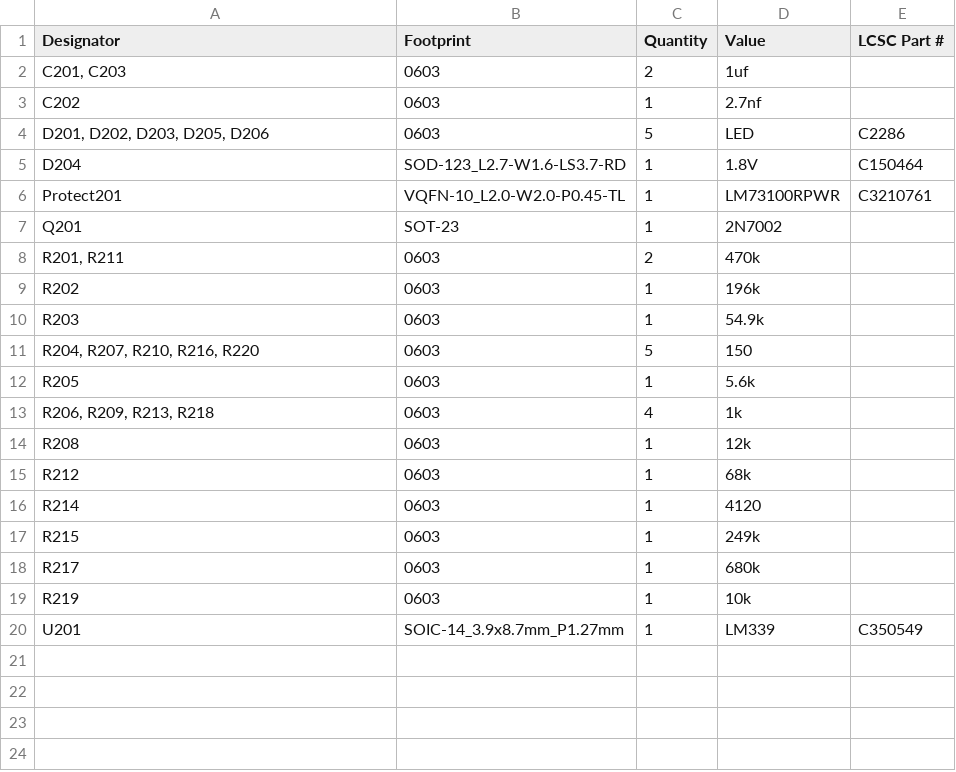
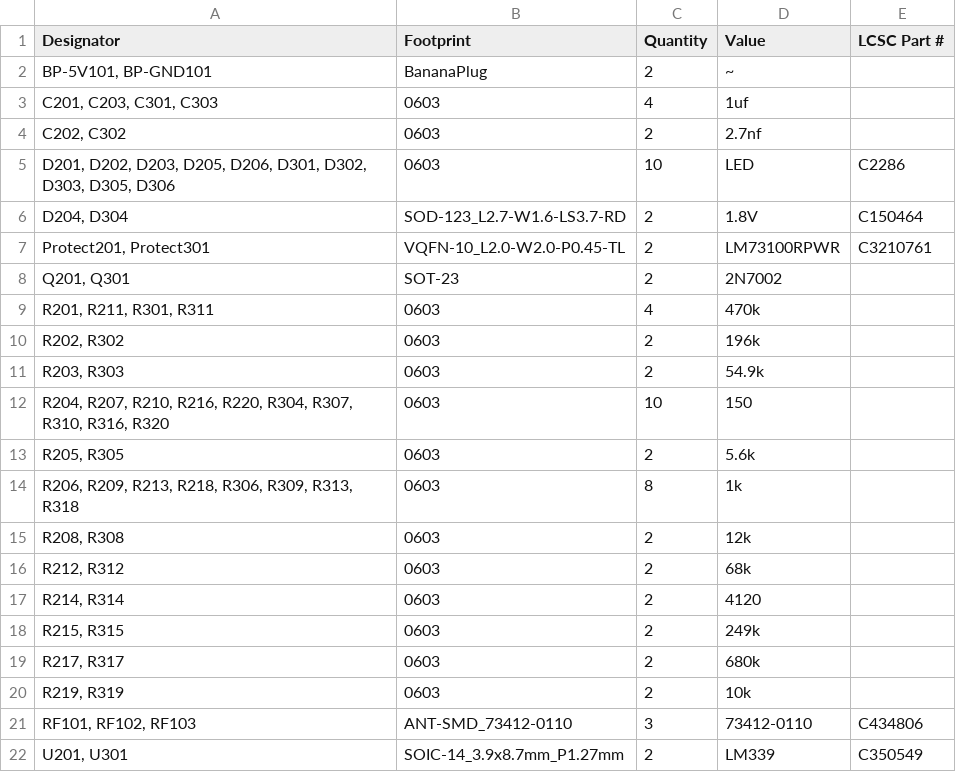
Before and after one commit to marmbrus/circuits, a CSV file: USBPowerMux/production/bom.csv, drawn as a sheet; only a part is shown; the diff covers the shown part only.

```diff
--- a/USBPowerMux/production/bom.csv
+++ b/USBPowerMux/production/bom.csv
@@ -1,20 +1,22 @@
 Designator,Footprint,Quantity,Value,LCSC Part #
-"C201, C203",0603,2,1uf,
-C202,0603,1,2.7nf,
-"D201, D202, D203, D205, D206",0603,5,LED,C2286
-D204,SOD-123_L2.7-W1.6-LS3.7-RD,1,1.8V,C150464
-Protect201,VQFN-10_L2.0-W2.0-P0.45-TL,1,LM73100RPWR,C3210761
-Q201,SOT-23,1,2N7002,
-"R201, R211",0603,2,470k,
-R202,0603,1,196k,
-R203,0603,1,54.9k,
-"R204, R207, R210, R216, R220",0603,5,150,
-R205,0603,1,5.6k,
-"R206, R209, R213, R218",0603,4,1k,
-R208,0603,1,12k,
-R212,0603,1,68k,
-R214,0603,1,4120,
-R215,0603,1,249k,
-R217,0603,1,680k,
-R219,0603,1,10k,
-U201,SOIC-14_3.9x8.7mm_P1.27mm,1,LM339,C350549
+"BP-5V101, BP-GND101",BananaPlug,2,~,
+"C201, C203, C301, C303",0603,4,1uf,
+"C202, C302",0603,2,2.7nf,
+"D201, D202, D203, D205, D206, D301, D302, D303, D305, D306",0603,10,LED,C2286
+"D204, D304",SOD-123_L2.7-W1.6-LS3.7-RD,2,1.8V,C150464
+"Protect201, Protect301",VQFN-10_L2.0-W2.0-P0.45-TL,2,LM73100RPWR,C3210761
+"Q201, Q301",SOT-23,2,2N7002,
+"R201, R211, R301, R311",0603,4,470k,
+"R202, R302",0603,2,196k,
+"R203, R303",0603,2,54.9k,
+"R204, R207, R210, R216, R220, R304, R307, R310, R316, R320",0603,10,150,
+"R205, R305",0603,2,5.6k,
+"R206, R209, R213, R218, R306, R309, R313, R318",0603,8,1k,
+"R208, R308",0603,2,12k,
+"R212, R312",0603,2,68k,
+"R214, R314",0603,2,4120,
+"R215, R315",0603,2,249k,
+"R217, R317",0603,2,680k,
+"R219, R319",0603,2,10k,
+"RF101, RF102, RF103",ANT-SMD_73412-0110,3,73412-0110,C434806
+"U201, U301",SOIC-14_3.9x8.7mm_P1.27mm,2,LM339,C350549
```
Also changed, not shown: 2 added rows elsewhere in this file, USBPowerMux/production/designators.csv, USBPowerMux/production/positions.csv, 18 other files.
